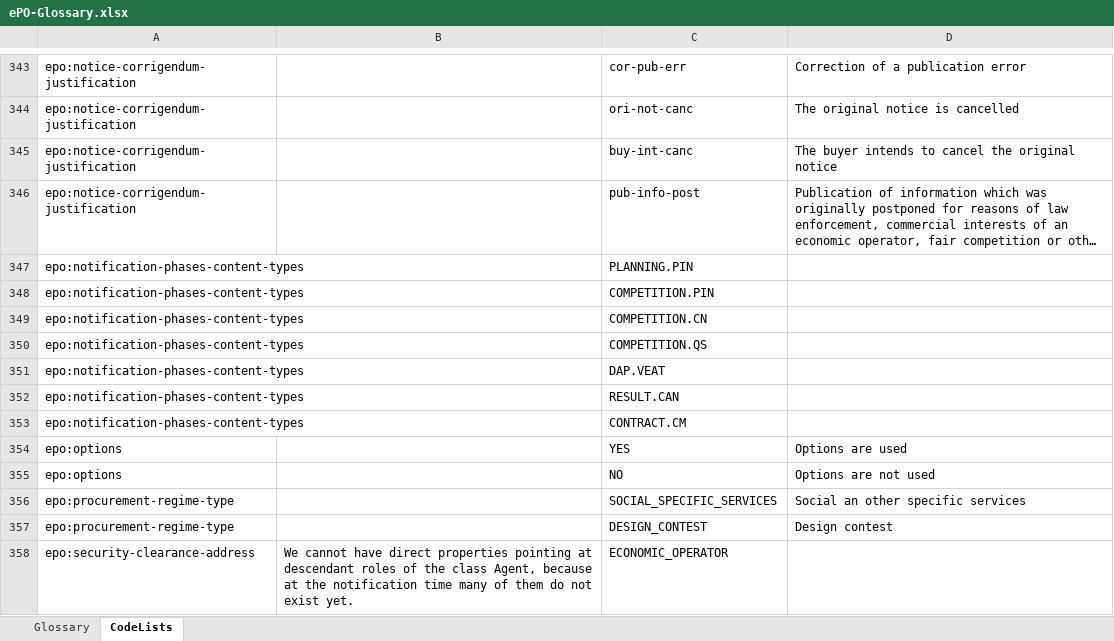
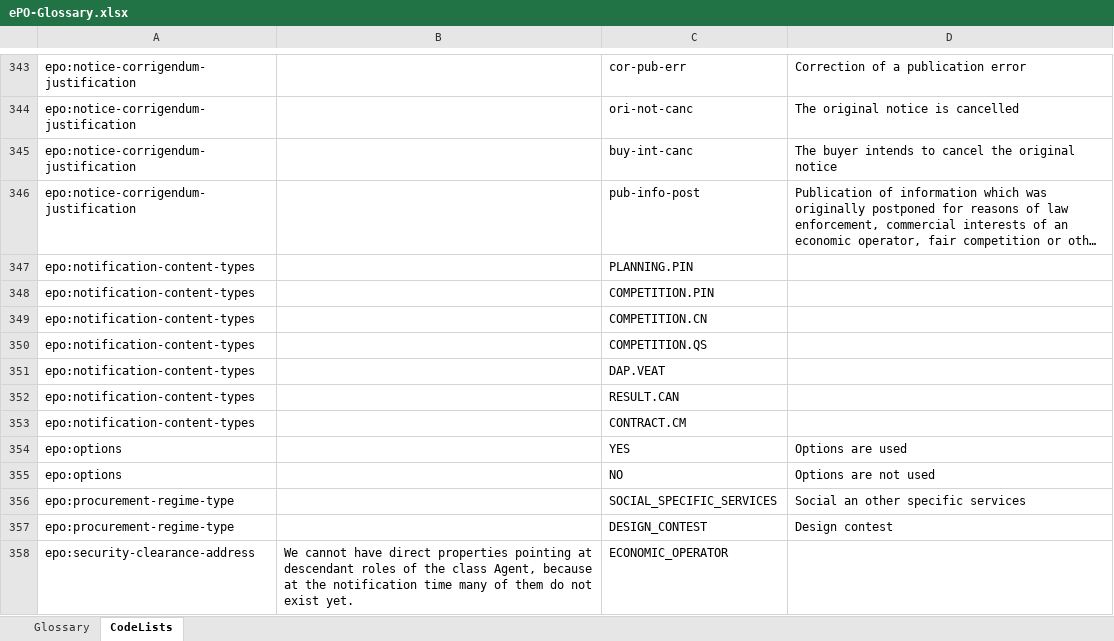
Before and after one commit to OP-TED/ePO, an Excel workbook: v2.0.1/02-Glossary/ePO-Glossary.xlsx, sheet CodeLists, drawn as a sheet; only a part is shown, gaps mark what is left out; long unchanged cells end in …; values as stored, in another font and other column widths than the file's, no borders; table styles not drawn; the diff names each change by its address in the sheet, - before the commit and + after, or states it on an @@ line.

```diff
--- a/v2.0.1/02-Glossary/ePO-Glossary.xlsx (sheet CodeLists)
+++ b/v2.0.1/02-Glossary/ePO-Glossary.xlsx (sheet CodeLists)
-A347:A353: epo:notification-phases-content-types
+A347:A353: epo:notification-content-types
```
Also changed, not shown: sheet Glossary, 3 other files.
